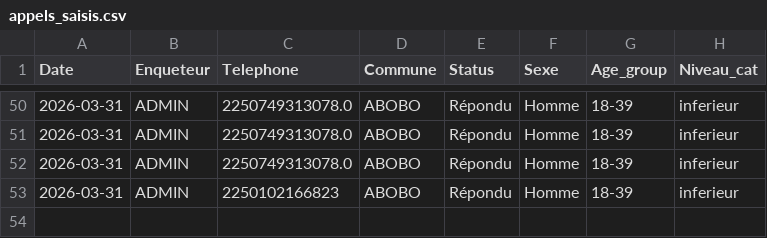
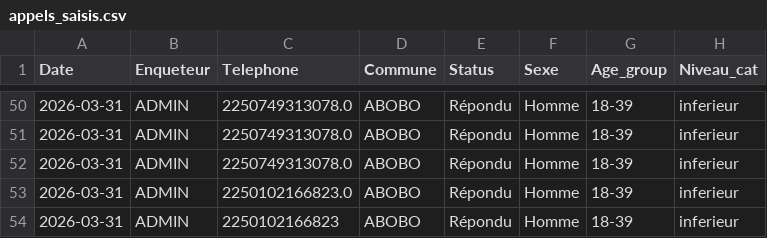
Before and after one commit to MCMy2026/app-enquete, a CSV file: data/appels_saisis.csv, drawn as a sheet; only a part is shown, gaps mark what is left out; the diff names each change by its address in the sheet, - before the commit and + after, or states it on an @@ line.

Commit message:
Update appels_saisis.csv

```diff
--- a/data/appels_saisis.csv
+++ b/data/appels_saisis.csv
+row 53: 2026-03-31 | ADMIN | 2250102166823.0 | ABOBO | Répondu | Homme | 18-39 | inferieur
```
